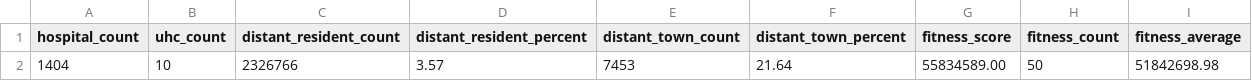
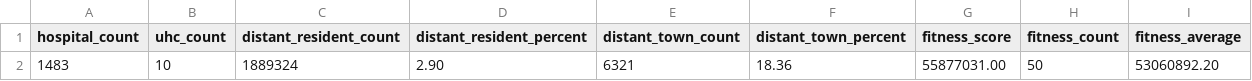
Before and after one commit to pierregueroult/project-panacee, a CSV file: data/output/fitness.csv (was apps/panacee-pdf-generator/data/fitness.csv), drawn as a sheet; removed rows and columns are numbered as before the commit, all else as after; the diff names each change by its address in the sheet, - before the commit and + after, or states it on an @@ line.

Commit message:
refactor: centralize shared data under /data/{input,output}

```diff
--- a/apps/panacee-pdf-generator/data/fitness.csv
+++ b/data/output/fitness.csv
-row 2: 1404 | 10 | 2326766 | 3.57 | 7453 | 21.64 | 55834589.00 | 50 | 51842698.98
+row 2: 1483 | 10 | 1889324 | 2.90 | 6321 | 18.36 | 55877031.00 | 50 | 53060892.20
```
Also changed, not shown: 13 other files.
